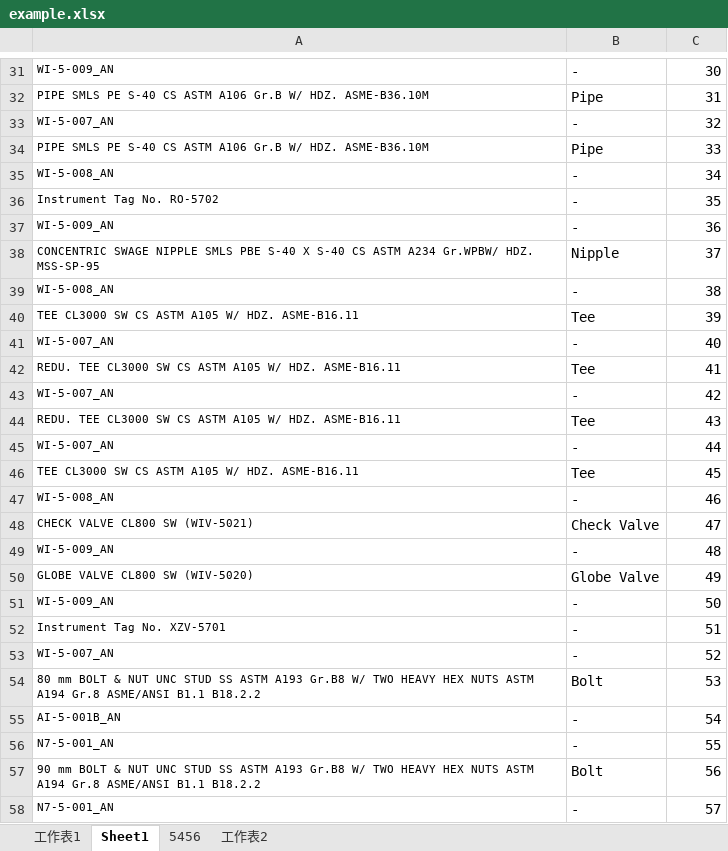
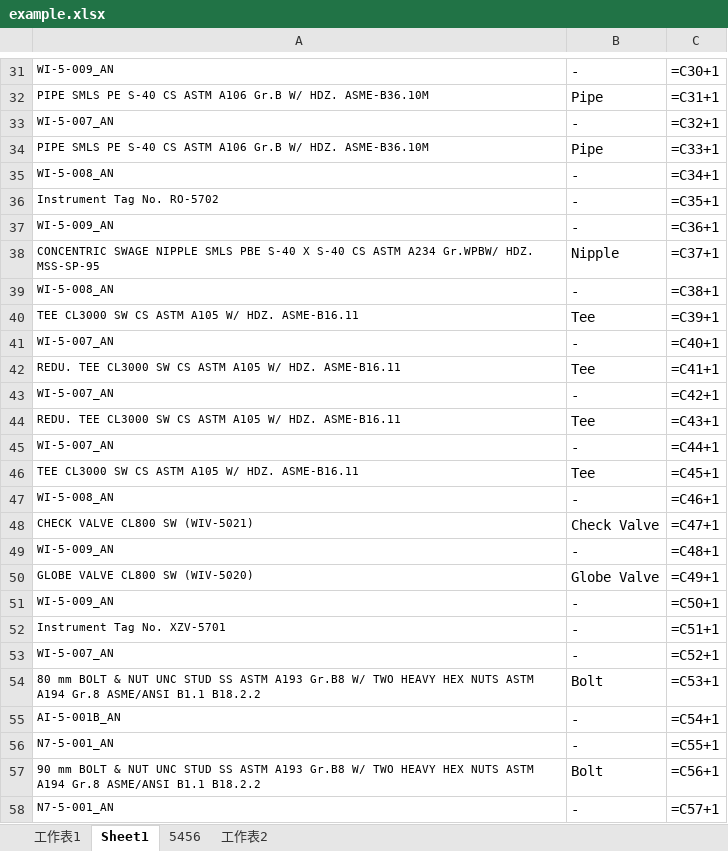
Before and after one commit to AustinHongLee/Python-Excel-for-Learning, an Excel workbook: example.xlsx, sheet Sheet1, drawn as a sheet; only a part is shown, gaps mark what is left out; values as stored, in another font and other column widths than the file's, no borders; formulas without a stored value are shown as written; the diff covers the shown part only; the diff names each change by its address in the sheet, - before the commit and + after, or states it on an @@ line.

```diff
--- a/example.xlsx (sheet Sheet1)
+++ b/example.xlsx (sheet Sheet1)
-C31: 30
+C31: =C30+1
-C32: 31
+C32: =C31+1
-C33: 32
+C33: =C32+1
-C34: 33
+C34: =C33+1
-C35: 34
+C35: =C34+1
-C36: 35
+C36: =C35+1
-C37: 36
+C37: =C36+1
-C38: 37
+C38: =C37+1
-C39: 38
+C39: =C38+1
-C40: 39
+C40: =C39+1
-C41: 40
+C41: =C40+1
-C42: 41
+C42: =C41+1
-C43: 42
+C43: =C42+1
-C44: 43
+C44: =C43+1
-C45: 44
+C45: =C44+1
-C46: 45
+C46: =C45+1
-C47: 46
+C47: =C46+1
-C48: 47
+C48: =C47+1
-C49: 48
+C49: =C48+1
-C50: 49
+C50: =C49+1
-C51: 50
+C51: =C50+1
-C52: 51
+C52: =C51+1
-C53: 52
+C53: =C52+1
-C54: 53
+C54: =C53+1
-C55: 54
+C55: =C54+1
-C56: 55
+C56: =C55+1
-C57: 56
+C57: =C56+1
-C58: 57
+C58: =C57+1
```
Also changed, not shown: 271 edited cells elsewhere in this sheet, 2 other files.
